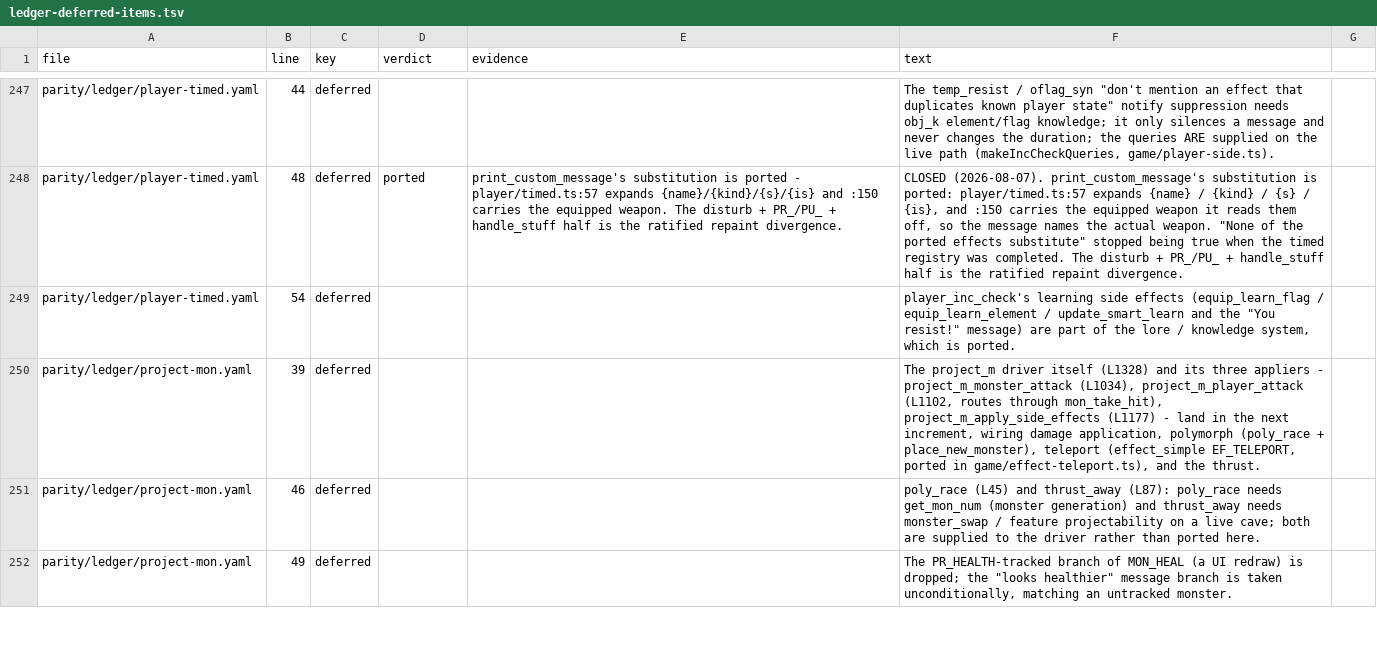
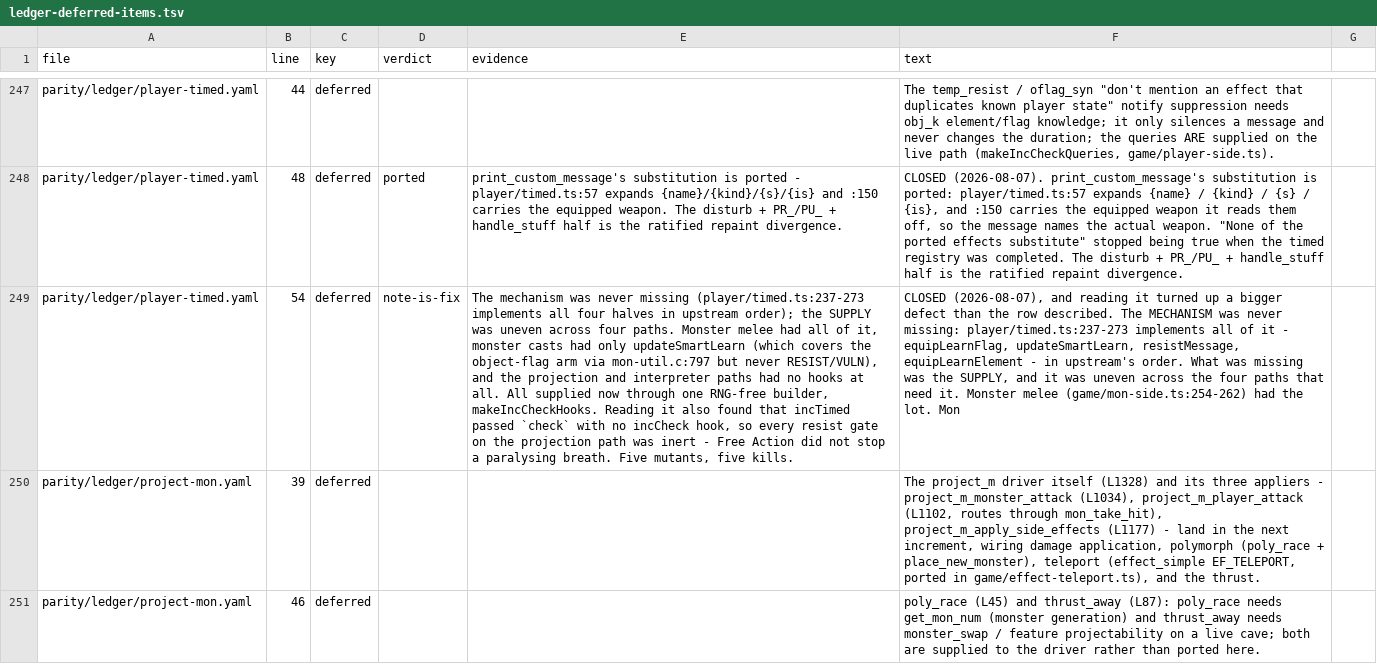
Before and after one commit to neostryder/neo-angband, a TSV file: parity/reports/ledger-deferred-items.tsv, drawn as a sheet; only a part is shown, gaps mark what is left out; the shorter side is filled out with more unchanged rows; the diff names each change by its address in the sheet, - before the commit and + after, or states it on an @@ line.

```diff
--- a/parity/reports/ledger-deferred-items.tsv
+++ b/parity/reports/ledger-deferred-items.tsv
-D249 (verdict): (empty)
+D249 (verdict): note-is-fix
-E249 (evidence): (empty)
+E249 (evidence): The mechanism was never missing (player/timed.ts:237-273 implements all four halves in upstream order); the SUPPLY was uneven across four paths. Monster melee had all of it, monster casts had only updateSmartLearn (which covers the object-flag arm via mon-util.c:797 but never RESIST/VULN), and the projection and interpreter paths had no hooks at all. All supplied now through one RNG-free builder, makeIncCheckHooks. Reading it also found that incTimed passed `check` with no incCheck hook, so every resist gate on the projection path was inert - Free Action did not stop a paralysing breath. Five mutants, five kills.
-F249 (text): player_inc_check's learning side effects (equip_learn_flag / equip_learn_element / update_smart_learn and the "You resist!" message) are part of the lore / knowledge system, which is ported.
+F249 (text): CLOSED (2026-08-07), and reading it turned up a bigger defect than the row described. The MECHANISM was never missing: player/timed.ts:237-273 implements all of it - equipLearnFlag, updateSmartLearn, resistMessage, equipLearnElement - in upstream's order. What was missing was the SUPPLY, and it was uneven across the four paths that need it. Monster melee (game/mon-side.ts:254-262) had the lot. Mon
```
Also changed, not shown: 8 other files.
